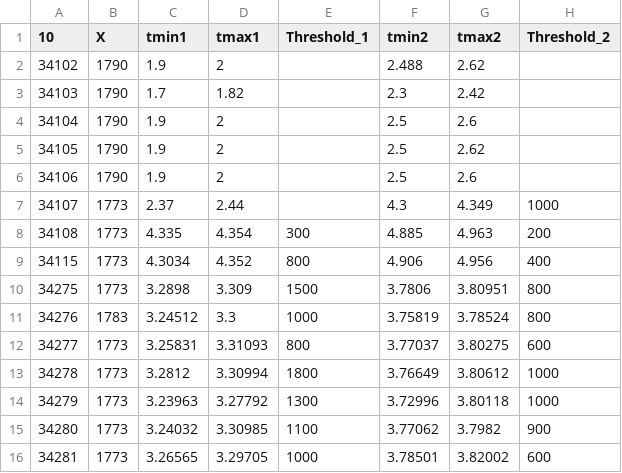
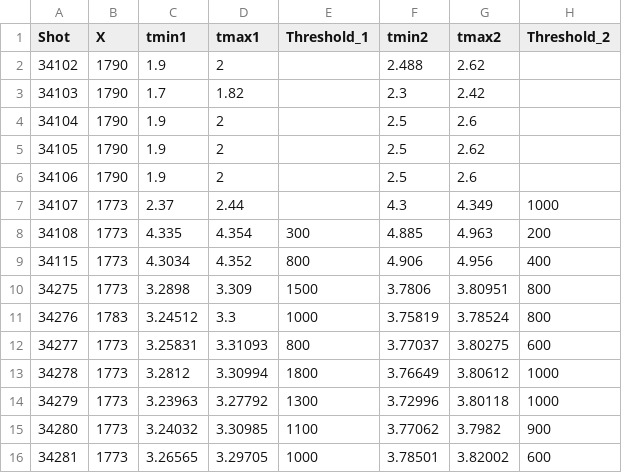
Before and after one commit to nrnishta/topic21, a CSV file: Experiments/AUG/analysis/data/MEM_Topic21.csv, drawn as a sheet; only a part is shown; the diff names each change by its address in the sheet, - before the commit and + after, or states it on an @@ line.

Commit message:
bug fixes in MEM_Topic21.csv

```diff
--- a/Experiments/AUG/analysis/data/MEM_Topic21.csv
+++ b/Experiments/AUG/analysis/data/MEM_Topic21.csv
-A1: 10
+A1: Shot
```
